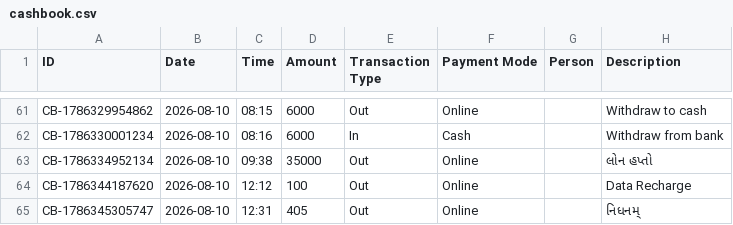
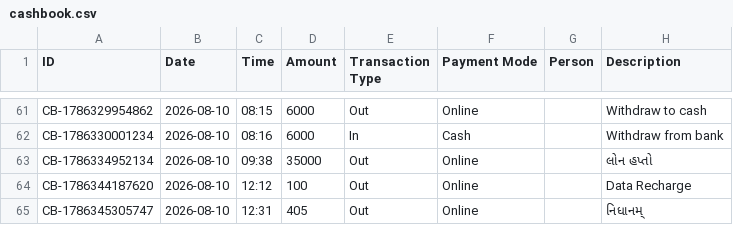
Before and after one commit to Jenil3797/personal-dashboard, a CSV file: cashbook.csv, drawn as a sheet; only a part is shown, gaps mark what is left out.

Commit message:
Edit cashbook entry: ₹405

```diff
--- a/cashbook.csv
+++ b/cashbook.csv
@@ -64,2 +64,2 @@ CB-1786334952134,2026-08-10,09:38,35000,Out,Online,,લોન હપ્તો
 CB-1786344187620,2026-08-10,12:12,100,Out,Online,,Data Recharge
-CB-1786345305747,2026-08-10,12:31,405,Out,Online,,નિધનમ્
+CB-1786345305747,2026-08-10,12:31,405,Out,Online,,નિધાનમ્
```
